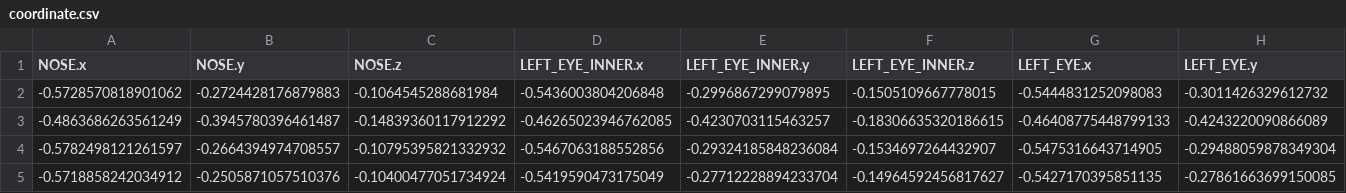
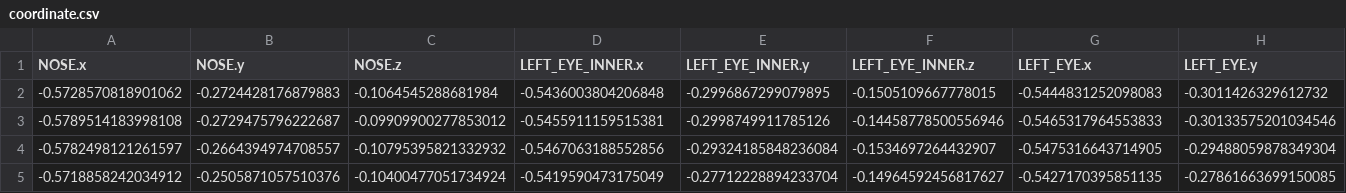
Before and after one commit to watchaaa-netflixxx/all_code, a CSV file: cor_data/coordinate.csv, drawn as a sheet; only a part is shown; removed rows and columns are numbered as before the commit, all else as after; rows hold the shown columns only; the diff names each change by its address in the sheet, - before the commit and + after, or states it on an @@ line.

```diff
--- a/cor_data/coordinate.csv
+++ b/cor_data/coordinate.csv
-row 3: -0.4863686263561249 | -0.3945780396461487 | -0.14839360117912292 | -0.46265023946762085 | -0.4230703115463257 | -0.18306635320186615 | -0.46408775448799133 | -0.4243220090866089
+row 3: -0.5789514183998108 | -0.2729475796222687 | -0.09909900277853012 | -0.5455911159515381 | -0.2998749911785126 | -0.14458778500556946 | -0.5465317964553833 | -0.30133575201034546
```
Also changed, not shown: 3 other files.
